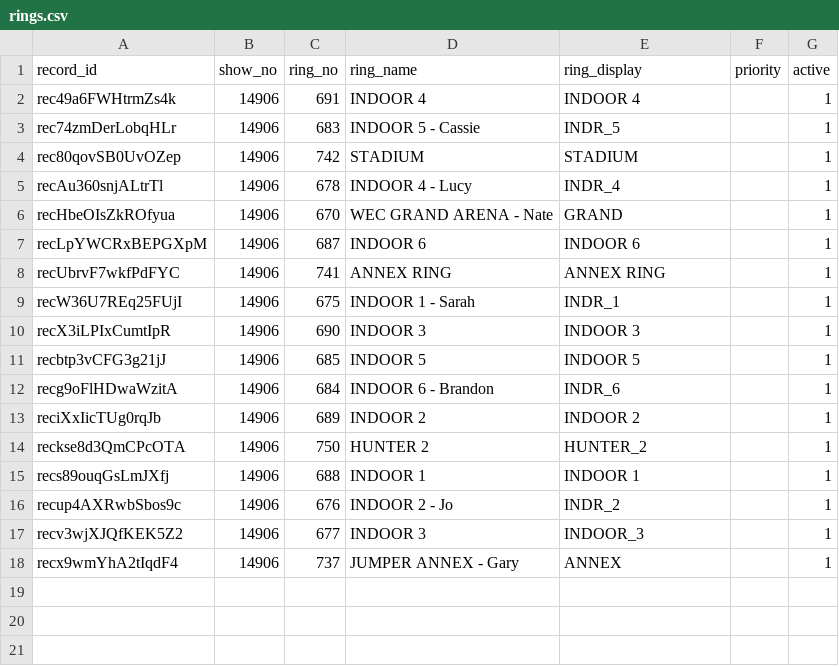
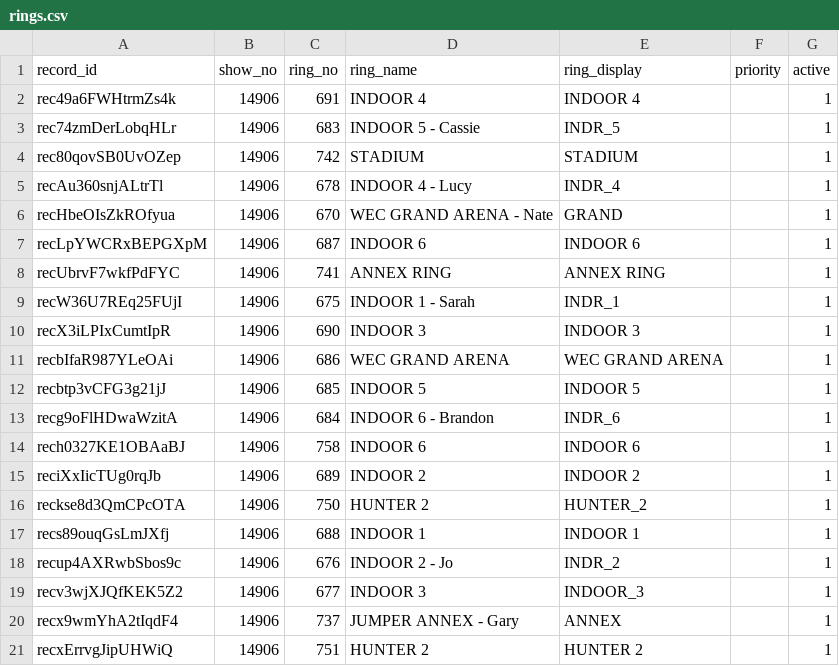
Before and after one commit to sportdogfood/ringstatus, a CSV file: docs/horseshowing/helpers/14906/rings.csv, drawn as a sheet; the diff names each change by its address in the sheet, - before the commit and + after, or states it on an @@ line.

```diff
--- a/docs/horseshowing/helpers/14906/rings.csv
+++ b/docs/horseshowing/helpers/14906/rings.csv
+row 11: recbIfaR987YLeOAi | 14906 | 686 | WEC GRAND ARENA | WEC GRAND ARENA |  | 1
+row 14: rech0327KE1OBAaBJ | 14906 | 758 | INDOOR 6 | INDOOR 6 |  | 1
+row 21: recxErrvgJipUHWiQ | 14906 | 751 | HUNTER 2 | HUNTER 2 |  | 1
```
Also changed, not shown: docs/horseshowing/helpers/14907/rings.csv, 14 other files.
